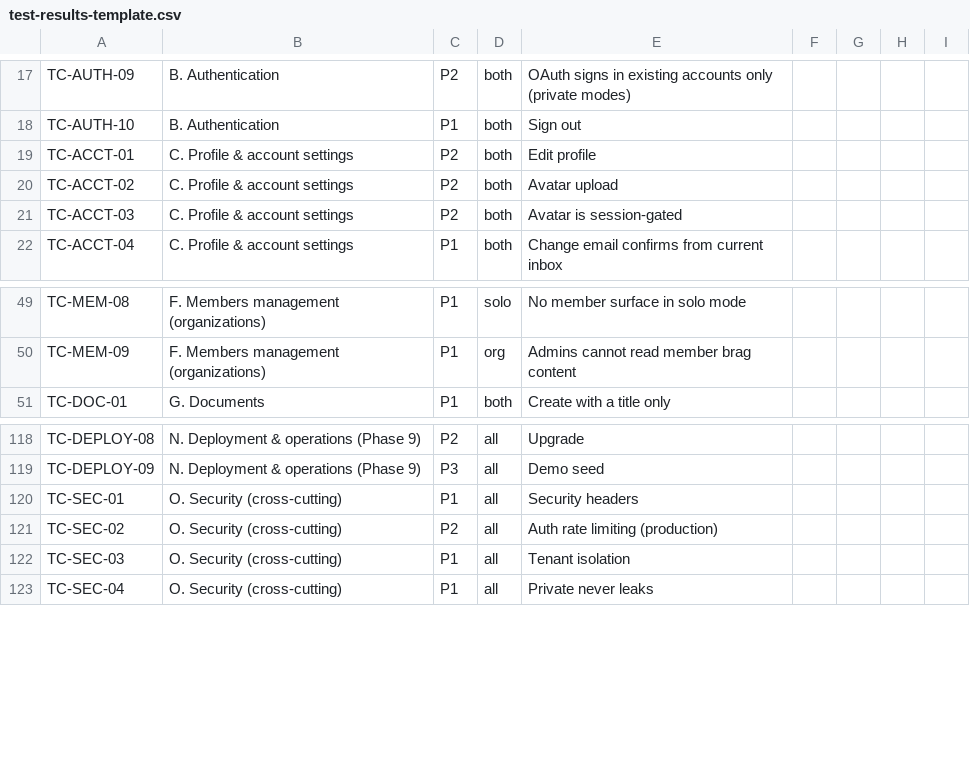
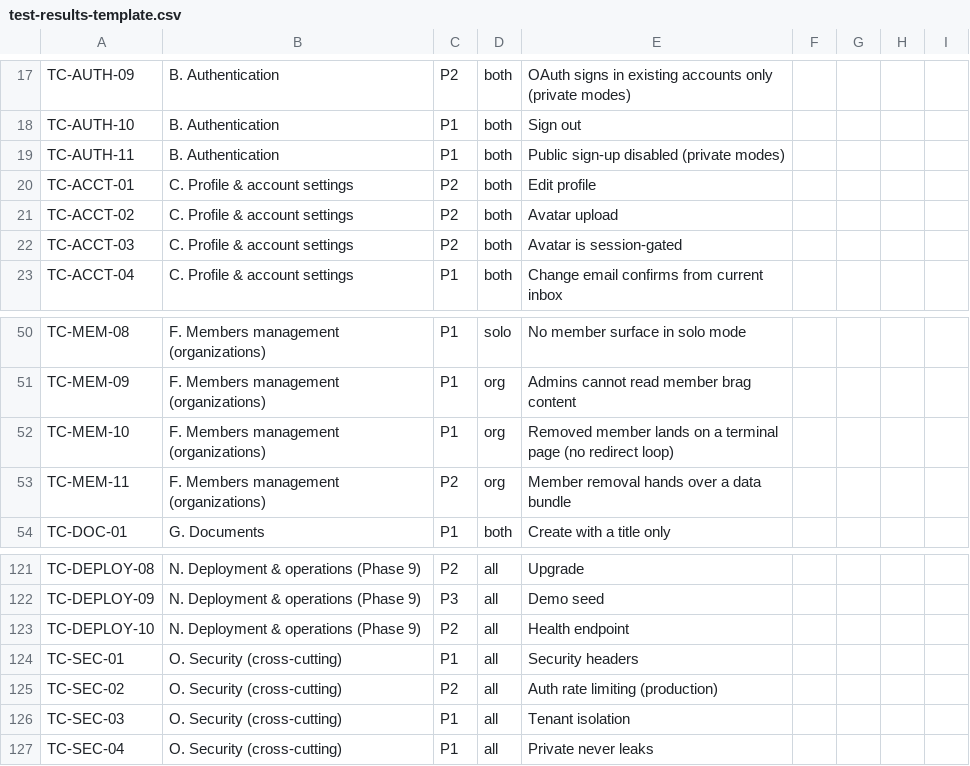
Before and after one commit to hamedafarag/bragbit, a CSV file: docs/test-results-template.csv, drawn as a sheet; only a part is shown, gaps mark what is left out; the diff names each change by its address in the sheet, - before the commit and + after, or states it on an @@ line.

```diff
--- a/docs/test-results-template.csv
+++ b/docs/test-results-template.csv
+row 19: TC-AUTH-11 | B. Authentication | P1 | both | Public sign-up disabled (private modes)
+row 52: TC-MEM-10 | F. Members management (organizations) | P1 | org | Removed member lands on a terminal page (no redirect loop)
+row 53: TC-MEM-11 | F. Members management (organizations) | P2 | org | Member removal hands over a data bundle
+row 123: TC-DEPLOY-10 | N. Deployment & operations (Phase 9) | P2 | all | Health endpoint
```
